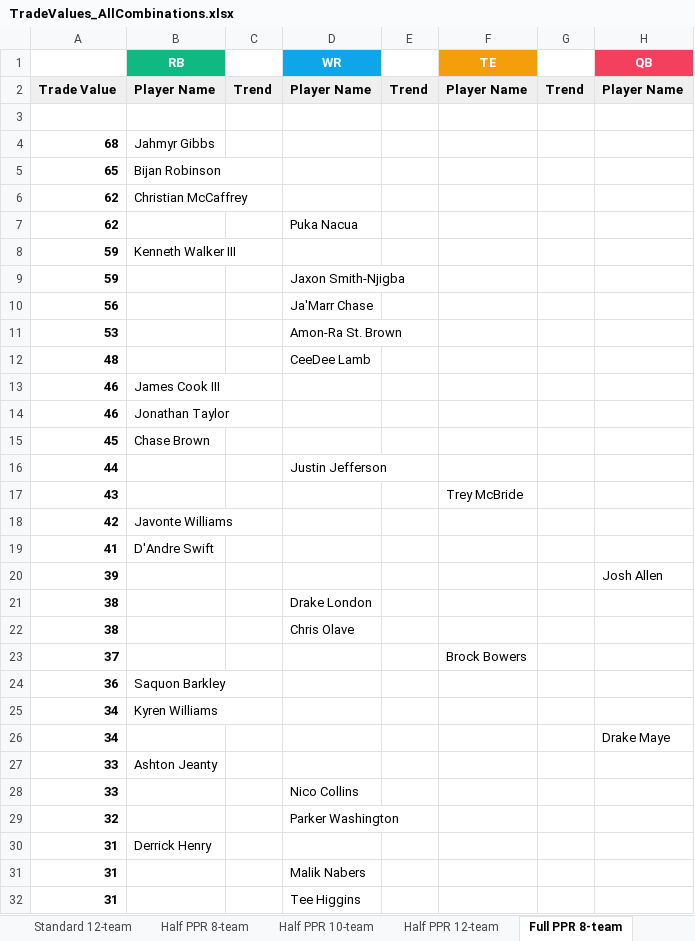
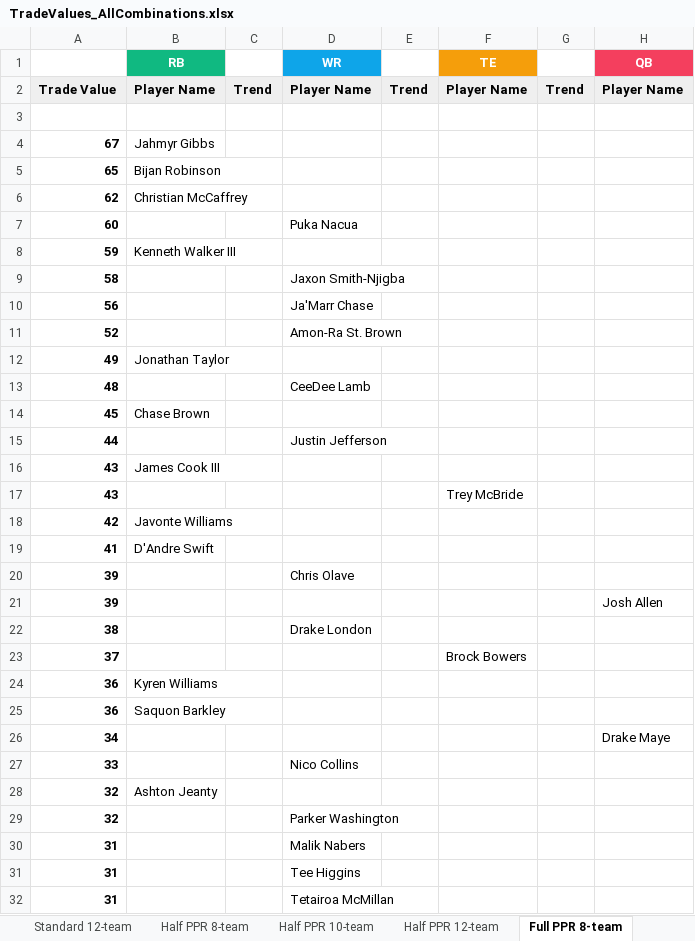
Before and after one commit to seoularpro/OddsVis, an Excel workbook: TradeValueSheets/TradeValues_AllCombinations.xlsx, sheet Full PPR 8-team, drawn as a sheet; only a part is shown; the shorter side is filled out with more unchanged rows; values as stored, in another font and other column widths than the file's, no borders; removed rows and columns are numbered as before the commit, all else as after; the diff covers the shown part only; the diff names each change by its address in the sheet, - before the commit and + after, or states it on an @@ line.

```diff
--- a/TradeValueSheets/TradeValues_AllCombinations.xlsx (sheet Full PPR 8-team)
+++ b/TradeValueSheets/TradeValues_AllCombinations.xlsx (sheet Full PPR 8-team)
-A4: 68
+A4: 67
-A7: 62
+A7: 60
-A9: 59
+A9: 58
-A11: 53
+A11: 52
+row 12: 49 | Jonathan Taylor
-row 13: 46 | James Cook III
-row 14: 46 | Jonathan Taylor
+row 16: 43 | James Cook III
+row 20: 39 |  |  | Chris Olave
-row 22: 38 |  |  | Chris Olave
+row 24: 36 | Kyren Williams
-row 25: 34 | Kyren Williams
-row 27: 33 | Ashton Jeanty
+row 28: 32 | Ashton Jeanty
-row 30: 31 | Derrick Henry
```
Also changed, not shown: 12 added rows, 11 removed rows, 1 moved row and 9 edited cells elsewhere in this sheet, sheet Full PPR 12-team, sheet Standard 12-team, sheet Full PPR 10-team, sheet Standard 10-team, sheet Standard 8-team, sheet Half PPR 12-team, 2 more sheets, TradeValueSheets/TradeValues_FullPPR_10team.xlsx, TradeValueSheets/TradeValues_FullPPR_12team.xlsx, 18 other files.
